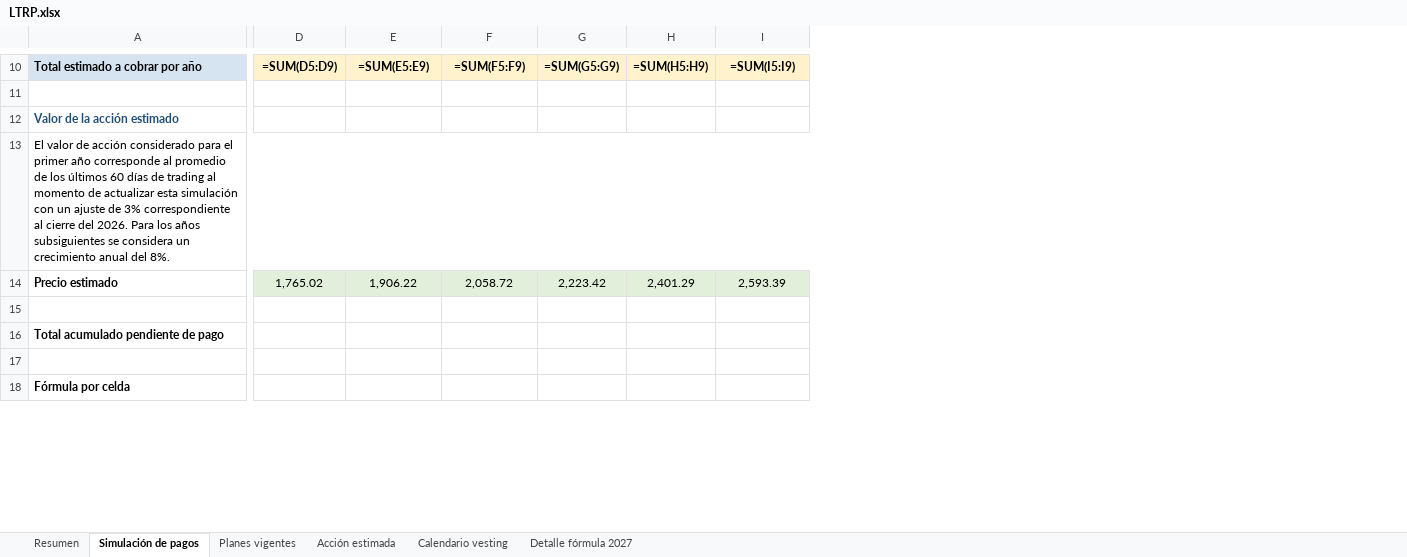
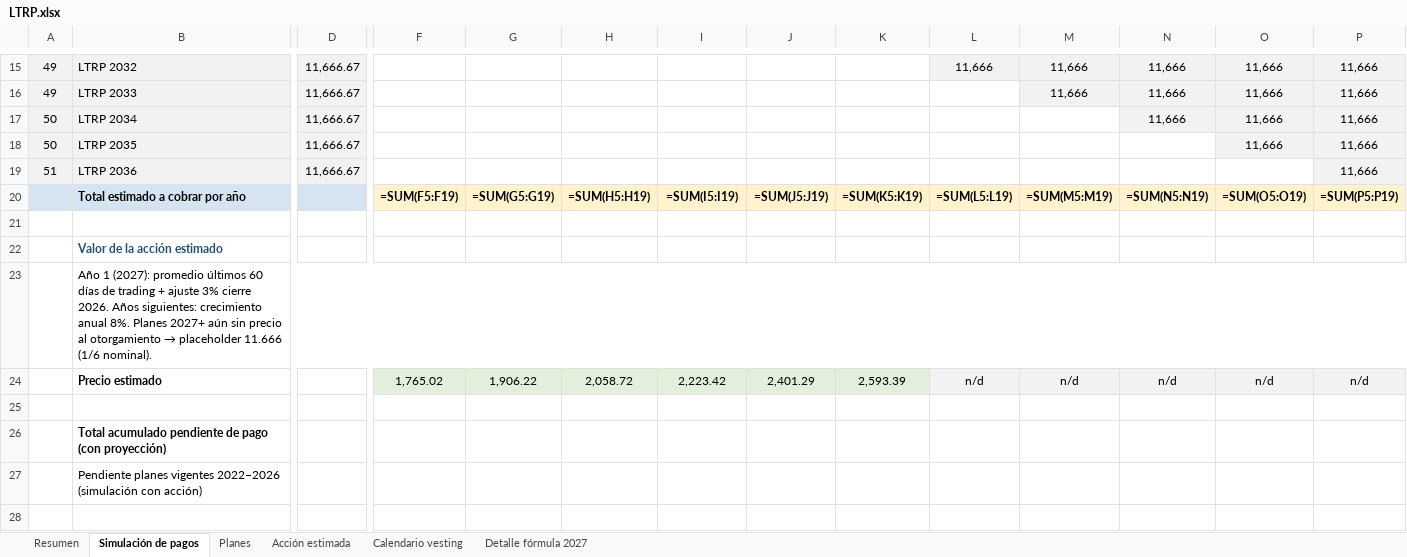
Before and after one commit to solzito148/budget, an Excel workbook: LTRP/LTRP.xlsx, sheet Simulación de pagos, drawn as a sheet; only a part is shown, gaps mark what is left out; values as stored, in another font and other column widths than the file's, no borders; formulas without a stored value are shown as written; removed rows and columns are numbered as before the commit, all else as after; rows hold the shown columns only; the diff covers the shown part only; the diff names each change by its address in the sheet, - before the commit and + after, or states it on an @@ line.

```diff
--- a/LTRP/LTRP.xlsx (sheet Simulación de pagos)
+++ b/LTRP/LTRP.xlsx (sheet Simulación de pagos)
-sheet tab: Planes vigentes
+sheet tab: Planes
+column A, empty
+column D, empty
+column L, rows 20-24: =SUM(L5:L19) |  |  |  | n/d
+column M, rows 20-24: =SUM(M5:M19) |  |  |  | n/d
+column N, rows 20-24: =SUM(N5:N19) |  |  |  | n/d
+column O, rows 20-24: =SUM(O5:O19) |  |  |  | n/d
+column P, rows 20-24: =SUM(P5:P19) |  |  |  | n/d
+row 15: 49 | LTRP 2032 | 11,666.67 |  |  |  |  |  |  | 11,666 | 11,666 | 11,666 | 11,666 | 11,666
+row 16: 49 | LTRP 2033 | 11,666.67 |  |  |  |  |  |  |  | 11,666 | 11,666 | 11,666 | 11,666
+row 17: 50 | LTRP 2034 | 11,666.67 |  |  |  |  |  |  |  |  | 11,666 | 11,666 | 11,666
+row 18: 50 | LTRP 2035 | 11,666.67 |  |  |  |  |  |  |  |  |  | 11,666 | 11,666
+row 19: 51 | LTRP 2036 | 11,666.67 |  |  |  |  |  |  |  |  |  |  | 11,666
-F20: =SUM(D5:D9)
+F20: =SUM(F5:F19)
-G20: =SUM(E5:E9)
+G20: =SUM(G5:G19)
-H20: =SUM(F5:F9)
+H20: =SUM(H5:H19)
-I20: =SUM(G5:G9)
+I20: =SUM(I5:I19)
-J20: =SUM(H5:H9)
+J20: =SUM(J5:J19)
-K20: =SUM(I5:I9)
+K20: =SUM(K5:K19)
@@ B23: El valor de acción considerado para el primer año corresponde al promedio de los últimos 60 días de trading al momento de actualizar esta simulación con un ajuste de 3% correspondiente al cierre del 2026. Para los años subsiguientes se considera un crecimiento anual del 8%. → Año 1 (2027): promedio últimos 60 días de trading + ajuste 3% cierre 2026. Años siguientes: crecimiento anual 8%. Planes 2027+ aún sin precio al otorgamiento → placeholder 11.666 (1/6 nominal). @@
-row 16: Total acumulado pendiente de pago
+row 26:  | Total acumulado pendiente de pago (con proyección)
+row 27:  | Pendiente planes vigentes 2022–2026 (simulación con acción)
-row 18: Fórmula por celda
```
Also changed, not shown: 8 added rows, 4 removed rows and 1 edited cell elsewhere in this sheet, sheet Planes, sheet Calendario vesting, sheet Resumen, sheet Detalle fórmula 2027, sheet Acción estimada, 5 other files.
